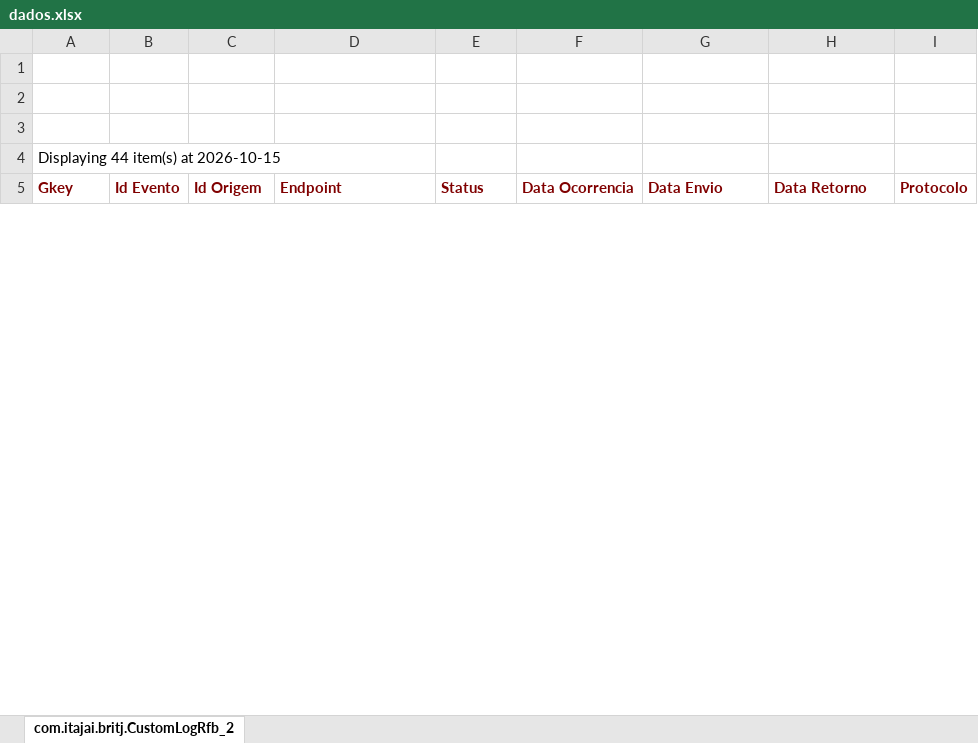
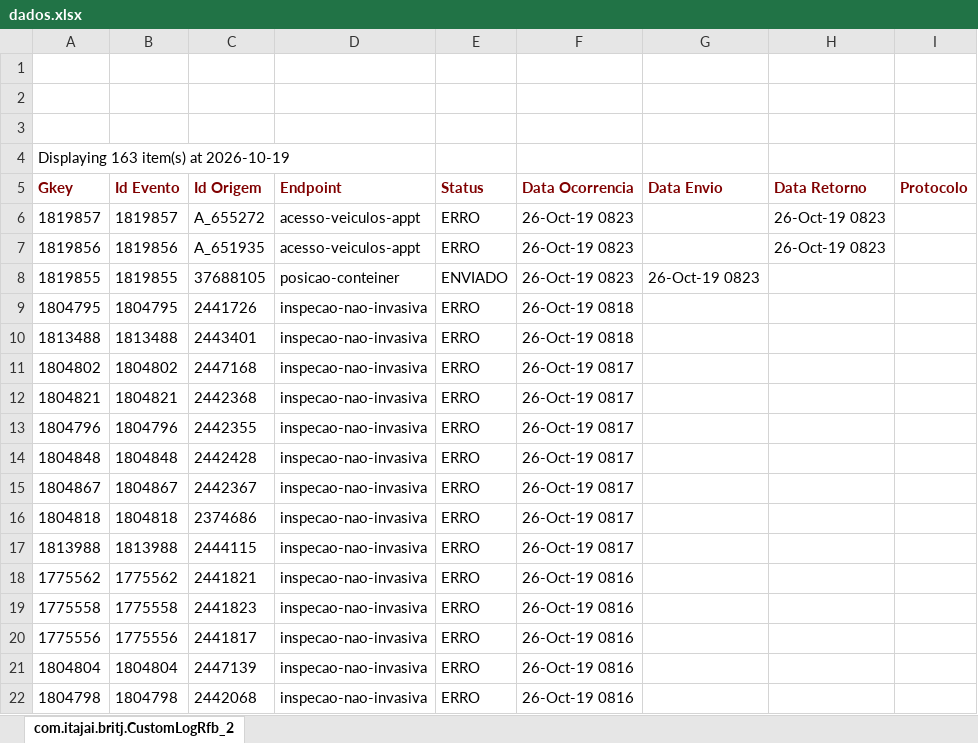
Before and after one commit to amandusmuniz/logs_rfb, an Excel workbook: dados.xlsx, sheet com.itajai.britj.CustomLogRfb_2, drawn as a sheet; only a part is shown; values as stored, in another font and other column widths than the file's, no borders; charts and pictures not drawn; the diff covers the shown part only; the diff names each change by its address in the sheet, - before the commit and + after, or states it on an @@ line.

Commit message:
Add files via upload

```diff
--- a/dados.xlsx (sheet com.itajai.britj.CustomLogRfb_2)
+++ b/dados.xlsx (sheet com.itajai.britj.CustomLogRfb_2)
-A4 (Gkey): Displaying 44 item(s) at 2026-10-15
+A4 (Gkey): Displaying 163 item(s) at 2026-10-19
+row 6: 1819857 | 1819857 | A_655272 | acesso-veiculos-appt | ERRO | 26-Oct-19 0823 |  | 26-Oct-19 0823
+row 7: 1819856 | 1819856 | A_651935 | acesso-veiculos-appt | ERRO | 26-Oct-19 0823 |  | 26-Oct-19 0823
+row 8: 1819855 | 1819855 | 37688105 | posicao-conteiner | ENVIADO | 26-Oct-19 0823 | 26-Oct-19 0823
+row 9: 1804795 | 1804795 | 2441726 | inspecao-nao-invasiva | ERRO | 26-Oct-19 0818
+row 10: 1813488 | 1813488 | 2443401 | inspecao-nao-invasiva | ERRO | 26-Oct-19 0818
+row 11: 1804802 | 1804802 | 2447168 | inspecao-nao-invasiva | ERRO | 26-Oct-19 0817
+row 12: 1804821 | 1804821 | 2442368 | inspecao-nao-invasiva | ERRO | 26-Oct-19 0817
+row 13: 1804796 | 1804796 | 2442355 | inspecao-nao-invasiva | ERRO | 26-Oct-19 0817
+row 14: 1804848 | 1804848 | 2442428 | inspecao-nao-invasiva | ERRO | 26-Oct-19 0817
+row 15: 1804867 | 1804867 | 2442367 | inspecao-nao-invasiva | ERRO | 26-Oct-19 0817
+row 16: 1804818 | 1804818 | 2374686 | inspecao-nao-invasiva | ERRO | 26-Oct-19 0817
+row 17: 1813988 | 1813988 | 2444115 | inspecao-nao-invasiva | ERRO | 26-Oct-19 0817
+row 18: 1775562 | 1775562 | 2441821 | inspecao-nao-invasiva | ERRO | 26-Oct-19 0816
+row 19: 1775558 | 1775558 | 2441823 | inspecao-nao-invasiva | ERRO | 26-Oct-19 0816
+row 20: 1775556 | 1775556 | 2441817 | inspecao-nao-invasiva | ERRO | 26-Oct-19 0816
+row 21: 1804804 | 1804804 | 2447139 | inspecao-nao-invasiva | ERRO | 26-Oct-19 0816
+row 22: 1804798 | 1804798 | 2442068 | inspecao-nao-invasiva | ERRO | 26-Oct-19 0816
```
Also changed, not shown: 120 added rows, 16 removed rows and 11 edited cells elsewhere in this sheet.
